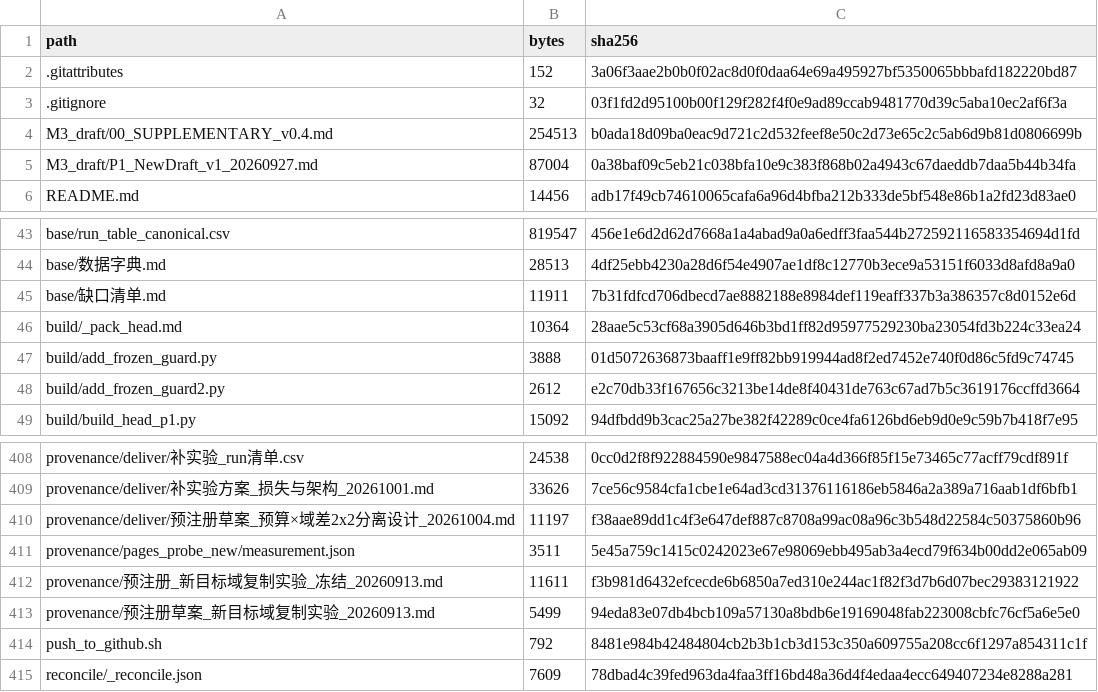
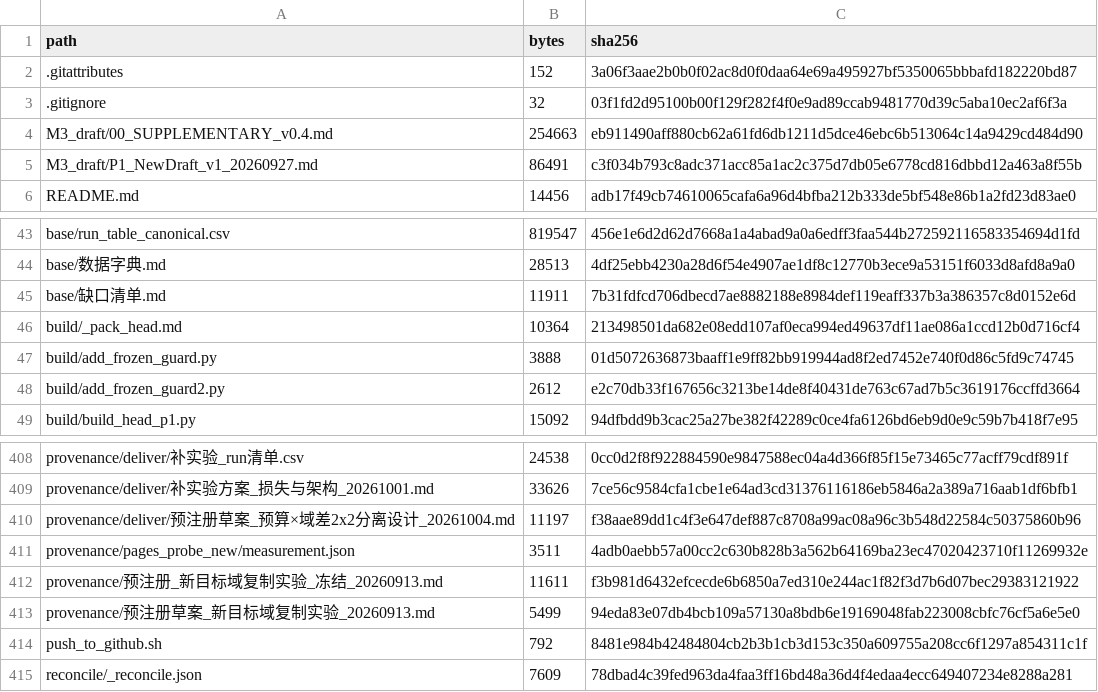
Before and after one commit to YBP2005/Cross-Domain-YOLOv12, a CSV file: MANIFEST_sha256.csv, drawn as a sheet; only a part is shown, gaps mark what is left out.

Commit message:
Fix the recomputation path, the MDE attribution, the tag claim and three typos
* P.1-bis gave a recomputation path through a `cell_of` function that the
  released _cells.py does not export, and through an author-machine absolute
  path the README says was removed.  It now uses the module's own
  repo_root()/deliver_dir() and the exported arch_cell().
* §9 attributed the 13.9x and 13.4x level-MDE ratios to §4.2's row; on the
  released table they belong to §4.1's t1c cell (100 epochs, 13.92x) and its
  mech cell (200 epochs, 13.41x), so the text names those cells.
* "Every number carries a verification tag" was false in place (the tier
  ladder, several §9 bullets).  It now claims tags for the quantitative claims
  the argument rests on, which is what the draft actually does.
* Three typographic defects: a missing comma in "T1-a fails on every column,
  and", a mid-sentence period before "At 100 epochs", and "Two limits travel
  with it the swap covers" now reading "with it: the swap covers".

Article 35 pages; guards 8/8 in both trees; manifest 415/415.

```diff
--- a/MANIFEST_sha256.csv
+++ b/MANIFEST_sha256.csv
@@ -3,4 +3,4 @@ path,bytes,sha256
 .gitignore,32,03f1fd2d95100b00f129f282f4f0e9ad89ccab9481770d39c5aba10ec2af6f3a
-M3_draft/00_SUPPLEMENTARY_v0.4.md,254513,b0ada18d09ba0eac9d721c2d532feef8e50c2d73e65c2c5ab6d9b81d0806699b
-M3_draft/P1_NewDraft_v1_20260927.md,87004,0a38baf09c5eb21c038bfa10e9c383f868b02a4943c67daeddb7daa5b44b34fa
+M3_draft/00_SUPPLEMENTARY_v0.4.md,254663,eb911490aff880cb62a61fd6db1211d5dce46ebc6b513064c14a9429cd484d90
+M3_draft/P1_NewDraft_v1_20260927.md,86491,c3f034b793c8adc371acc85a1ac2c375d7db05e6778cd816dbbd12a463a8f55b
 README.md,14456,adb17f49cb74610065cafa6a96d4bfba212b333de5bf548e86b1a2fd23d83ae0
@@ -45,3 +45,3 @@ base/数据字典.md,28513,4df25ebb4230a28d6f54e4907ae1df8c12770b3ece9a53151f603
 base/缺口清单.md,11911,7b31fdfcd706dbecd7ae8882188e8984def119eaff337b3a386357c8d0152e6d
-build/_pack_head.md,10364,28aae5c53cf68a3905d646b3bd1ff82d95977529230ba23054fd3b224c33ea24
+build/_pack_head.md,10364,213498501da682e08edd107af0eca994ed49637df11ae086a1ccd12b0d716cf4
 build/add_frozen_guard.py,3888,01d5072636873baaff1e9ff82bb919944ad8f2ed7452e740f0d86c5fd9c74745
@@ -410,3 +410,3 @@ provenance/deliver/补实验方案_损失与架构_20261001.md,33626,7ce56c9584c
 provenance/deliver/预注册草案_预算×域差2x2分离设计_20261004.md,11197,f38aae89dd1c4f3e647def887c8708a99ac08a96c3b548d22584c50375860b96
-provenance/pages_probe_new/measurement.json,3511,5e45a759c1415c0242023e67e98069ebb495ab3a4ecd79f634b00dd2e065ab09
+provenance/pages_probe_new/measurement.json,3511,4adb0aebb57a00cc2c630b828b3a562b64169ba23ec47020423710f11269932e
 provenance/预注册_新目标域复制实验_冻结_20260913.md,11611,f3b981d6432efcecde6b6850a7ed310e244ac1f82f3d7b6d07bec29383121922
```
Also changed, not shown: 8 other files.
